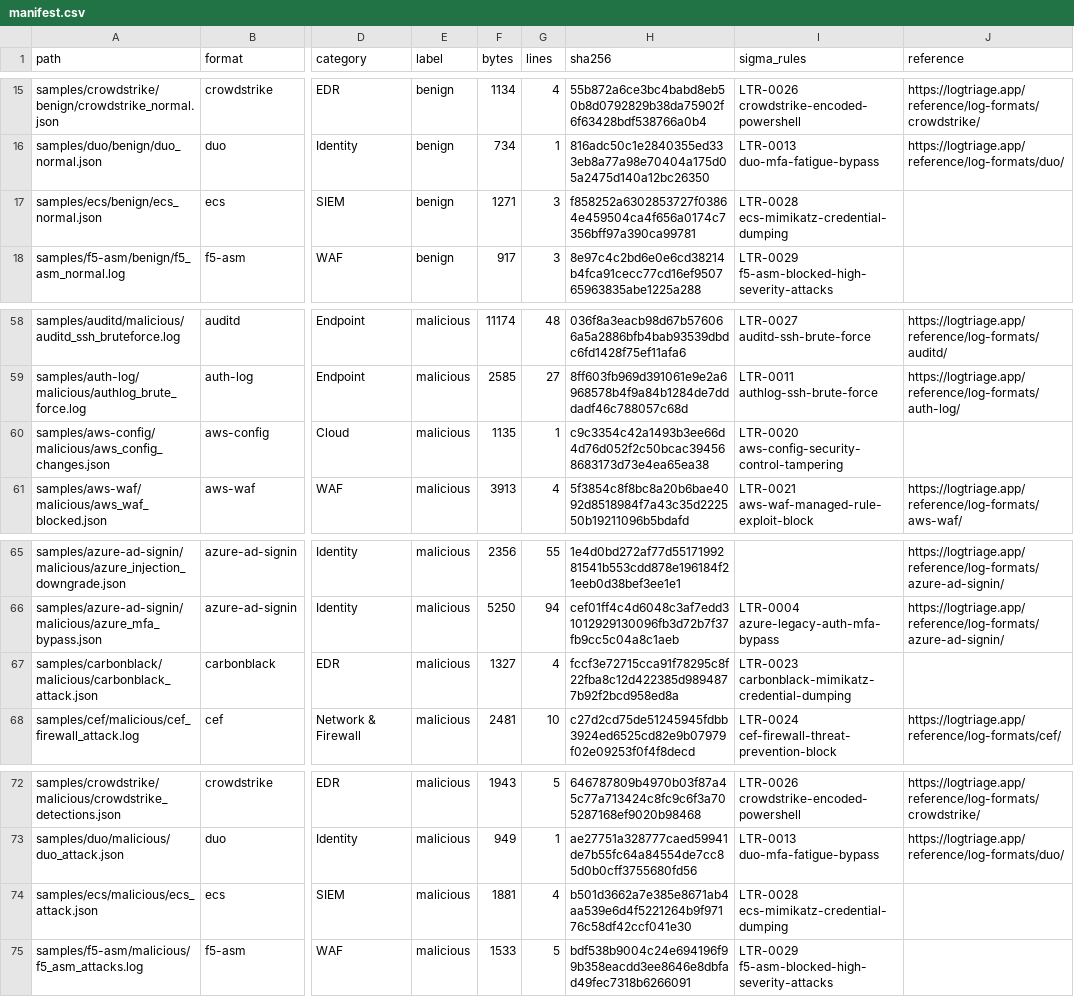
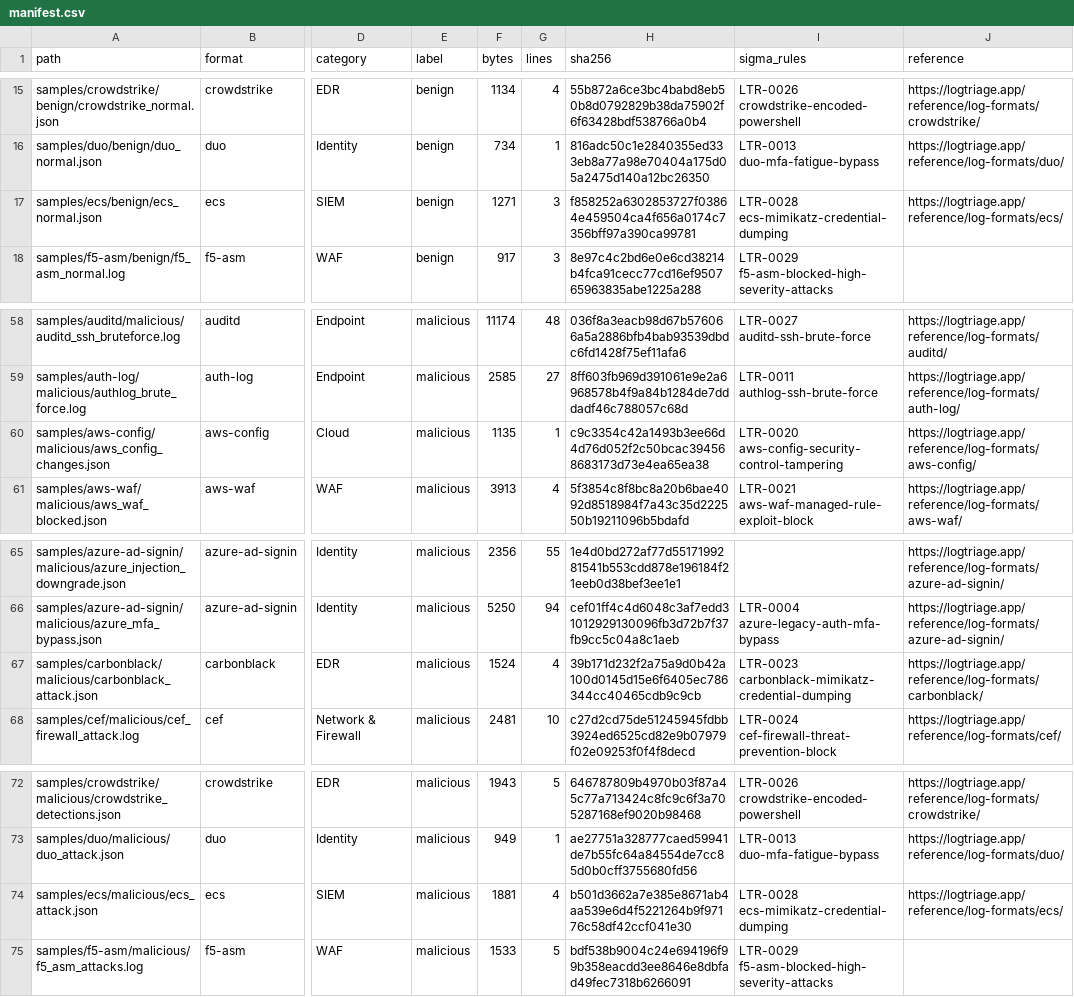
Before and after one commit to logtriage-cyber/security-log-samples, a CSV file: manifest.csv, drawn as a sheet; only a part is shown, gaps mark what is left out; the diff covers the shown part only; the diff names each change by its address in the sheet, - before the commit and + after, or states it on an @@ line.

```diff
--- a/manifest.csv
+++ b/manifest.csv
-J17 (reference): (empty)
+J17 (reference): https://logtriage.app/reference/log-formats/ecs/
-J60 (reference): (empty)
+J60 (reference): https://logtriage.app/reference/log-formats/aws-config/
-F67 (bytes): 1327
+F67 (bytes): 1524
-H67 (sha256): fccf3e72715cca91f78295c8f22fba8c12d422385d9894877b92f2bcd958ed8a
+H67 (sha256): 39b171d232f2a75a9d0b42a100d0145d15e6f6405ec786344cc40465cdb9c9cb
-J67 (reference): (empty)
+J67 (reference): https://logtriage.app/reference/log-formats/carbonblack/
-J74 (reference): (empty)
+J74 (reference): https://logtriage.app/reference/log-formats/ecs/
```
Also changed, not shown: 22 edited cells elsewhere in this file, 8 other files.
